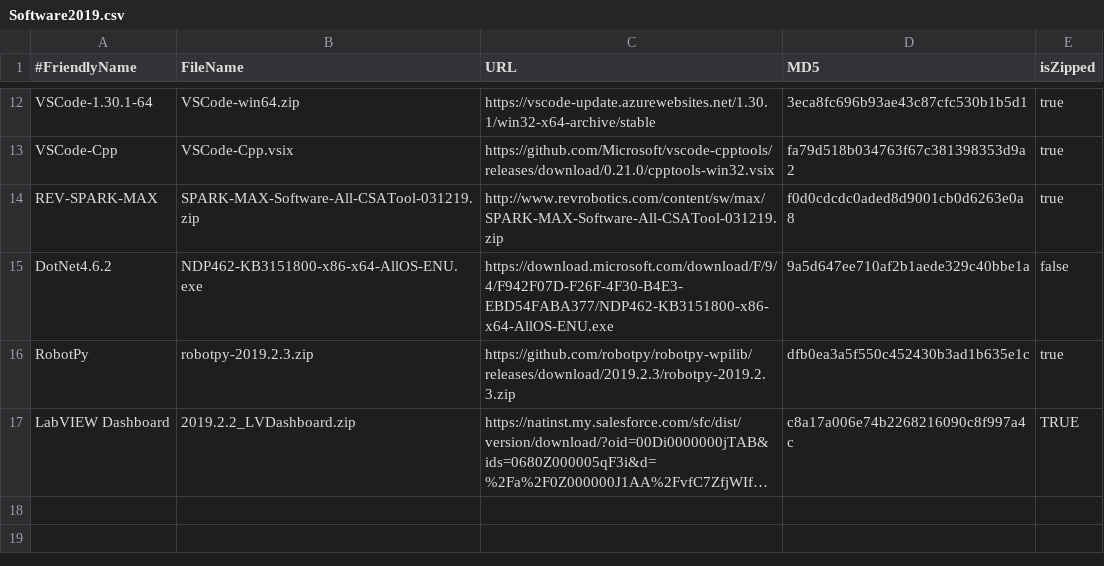
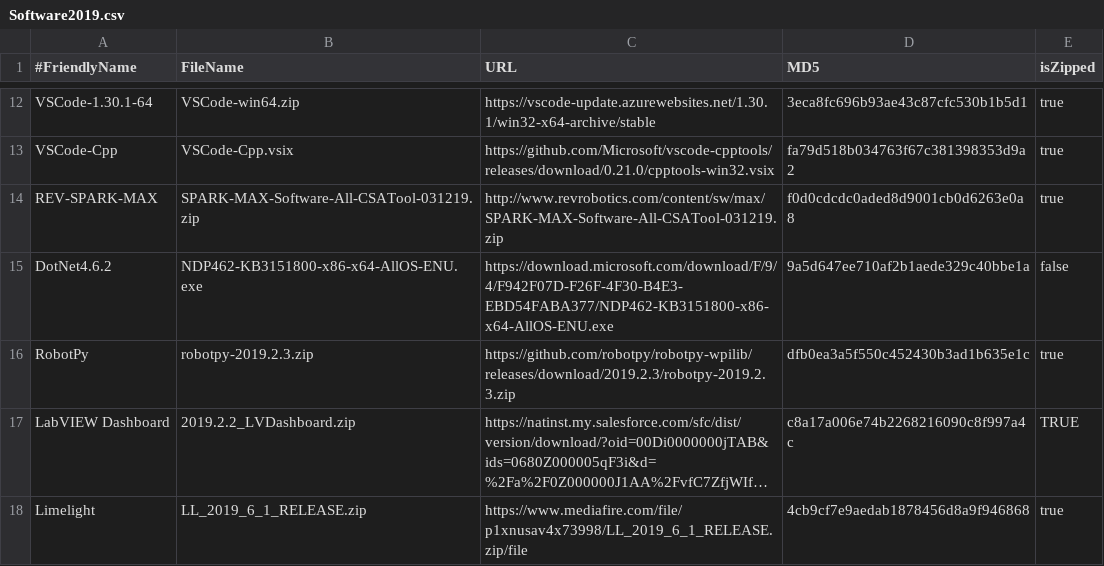
Before and after one commit to JamieSinn/CSA-USB-Tool, a CSV file: Software2019.csv, drawn as a sheet; only a part is shown, gaps mark what is left out; long unchanged cells end in …; the diff names each change by its address in the sheet, - before the commit and + after, or states it on an @@ line.

Commit message:
Add limelight image

```diff
--- a/Software2019.csv
+++ b/Software2019.csv
+row 18: Limelight | LL_2019_6_1_RELEASE.zip | https://www.mediafire.com/file/p1xnusav4x73998/LL_2019_6_1_RELEASE.zip/file | 4cb9cf7e9aedab1878456d8a9f946868 | true
```
